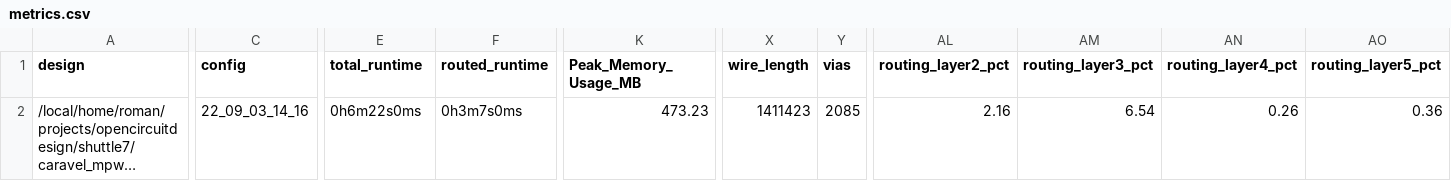
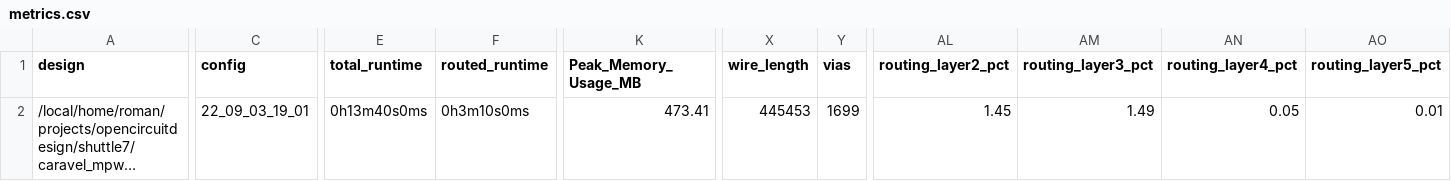
Before and after one commit to roman3017/caravel_mpw7, a CSV file: signoff/user_project_wrapper/metrics.csv, drawn as a sheet; only a part is shown, gaps mark what is left out; long unchanged cells end in …; the diff names each change by its address in the sheet, - before the commit and + after, or states it on an @@ line.

```diff
--- a/signoff/user_project_wrapper/metrics.csv
+++ b/signoff/user_project_wrapper/metrics.csv
-C2 (config): 22_09_03_14_16
+C2 (config): 22_09_03_19_01
-E2 (total_runtime): 0h6m22s0ms
+E2 (total_runtime): 0h13m40s0ms
-F2 (routed_runtime): 0h3m7s0ms
+F2 (routed_runtime): 0h3m10s0ms
-K2 (Peak_Memory_Usage_MB): 473.23
+K2 (Peak_Memory_Usage_MB): 473.41
-X2 (wire_length): 1411423
+X2 (wire_length): 445453
-Y2 (vias): 2085
+Y2 (vias): 1699
-AL2 (routing_layer2_pct): 2.16
+AL2 (routing_layer2_pct): 1.45
-AM2 (routing_layer3_pct): 6.54
+AM2 (routing_layer3_pct): 1.49
-AN2 (routing_layer4_pct): 0.26
+AN2 (routing_layer4_pct): 0.05
-AO2 (routing_layer5_pct): 0.36
+AO2 (routing_layer5_pct): 0.01
```
Also changed, not shown: signoff/user_proj_example/metrics.csv, 20 other files.
